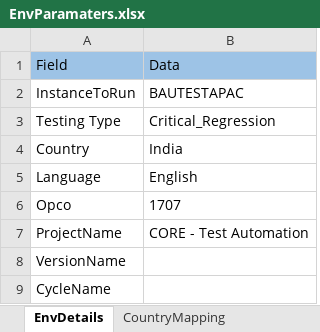
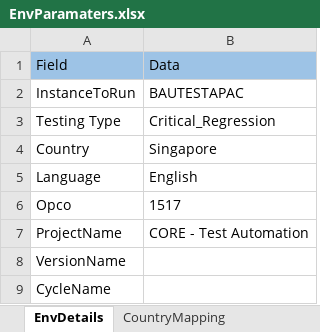
Before and after one commit to Thiyagarajan2022/GlobalTestSuiteAutomation1, an Excel workbook: WppRegpack/TestResource/EnvParamaters.xlsx, sheet EnvDetails, drawn as a sheet; values as stored, in another font and other column widths than the file's, no borders; the diff names each change by its address in the sheet, - before the commit and + after, or states it on an @@ line.

```diff
--- a/WppRegpack/TestResource/EnvParamaters.xlsx (sheet EnvDetails)
+++ b/WppRegpack/TestResource/EnvParamaters.xlsx (sheet EnvDetails)
-B4: India
+B4: Singapore
-B6: 1707
+B6: 1517
```
Also changed, not shown: WppRegpack/TestResource/Regression/DS_IND_REGRESSION.xlsx, WppRegpack/TestResource/Regression/DS_SNG_REGRESSION.xlsx, 26 other files.
